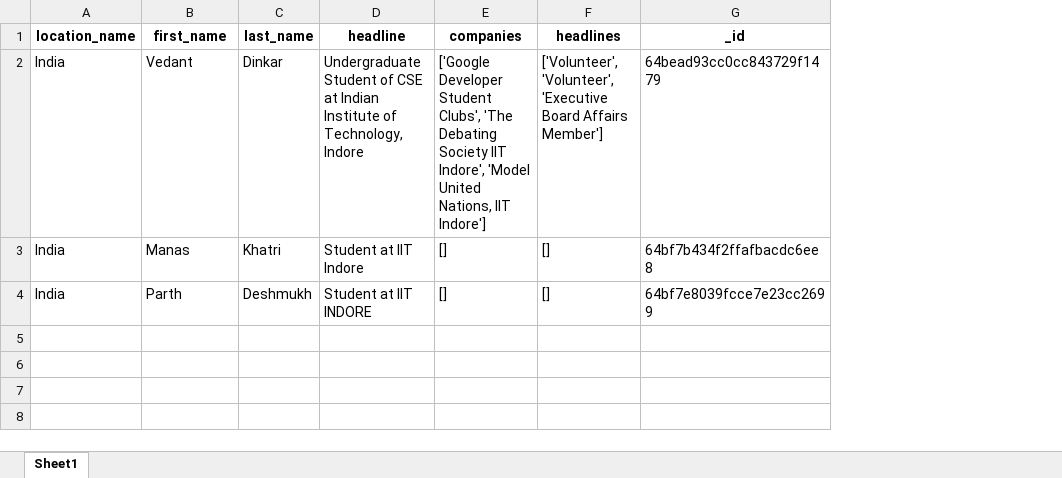
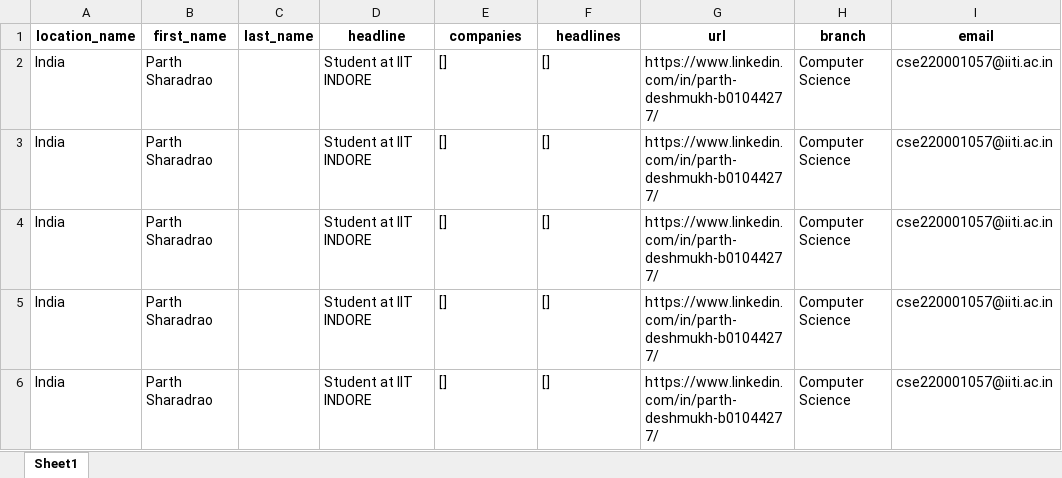
Before and after one commit to Vedant-Dinkar/IITISoC-23-Web-2-Alumni_Portal, an Excel workbook: profile_info.xlsx, sheet Sheet1, drawn as a sheet; values as stored, in another font and other column widths than the file's, no borders; removed rows and columns are numbered as before the commit, all else as after; the diff names each change by its address in the sheet, - before the commit and + after, or states it on an @@ line.

Commit message:
googleoauthandmanymore

```diff
--- a/profile_info.xlsx (sheet Sheet1)
+++ b/profile_info.xlsx (sheet Sheet1)
-column G (_id), rows 3-4: 64bf7b434f2ffafbacdc6ee8 | 64bf7e8039fcce7e23cc2699
+column G (url), rows 2-3: https://www.linkedin.com/in/parth-deshmukh-b01044277/ | https://www.linkedin.com/in/parth-deshmukh-b01044277/
+column H (branch), rows 2-3: Computer Science | Computer Science
+column I (email), rows 2-3: cse220001057@iiti.ac.in | cse220001057@iiti.ac.in
-row 2: India | Vedant | Dinkar | Undergraduate Student of CSE at Indian Institute of Technology, Indore | ['Google Developer Student Clubs', 'The Debating Society IIT Indore', 'Model United Nations, IIT Indore'] | ['Volunteer', 'Volunteer', 'Executive Board Affairs Member'] | 64bead93cc0cc843729f1479
-B2 (first_name): Manas
+B2 (first_name): Parth Sharadrao
-C2 (last_name): Khatri
+C2 (last_name): (empty)
-D2 (headline): Student at IIT Indore
+D2 (headline): Student at IIT INDORE
-B3 (first_name): Parth
+B3 (first_name): Parth Sharadrao
-C3 (last_name): Deshmukh
+C3 (last_name): (empty)
+row 4: India | Parth Sharadrao |  | Student at IIT INDORE | [] | [] | https://www.linkedin.com/in/parth-deshmukh-b01044277/ | Computer Science | cse220001057@iiti.ac.in
+row 5: India | Parth Sharadrao |  | Student at IIT INDORE | [] | [] | https://www.linkedin.com/in/parth-deshmukh-b01044277/ | Computer Science | cse220001057@iiti.ac.in
+row 6: India | Parth Sharadrao |  | Student at IIT INDORE | [] | [] | https://www.linkedin.com/in/parth-deshmukh-b01044277/ | Computer Science | cse220001057@iiti.ac.in
```
Also changed, not shown: 11 other files.
